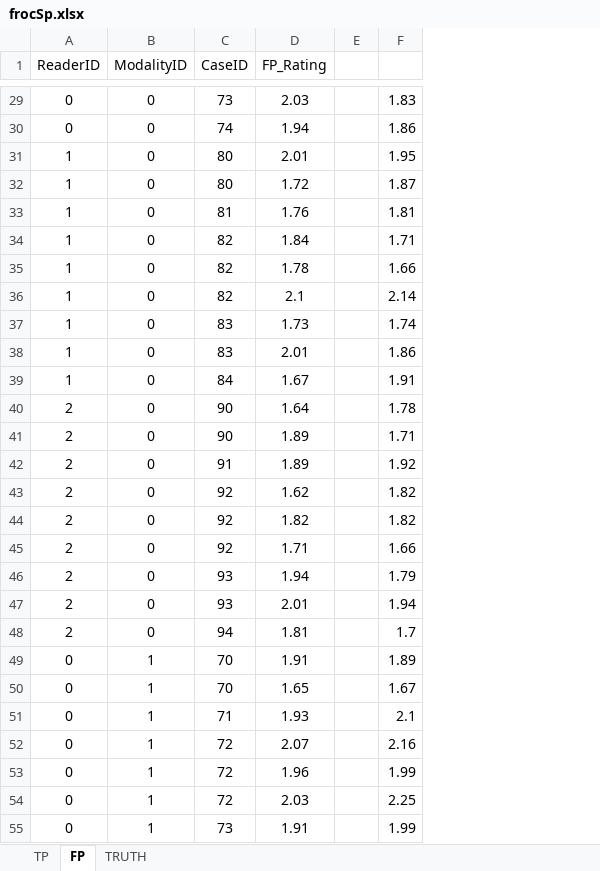
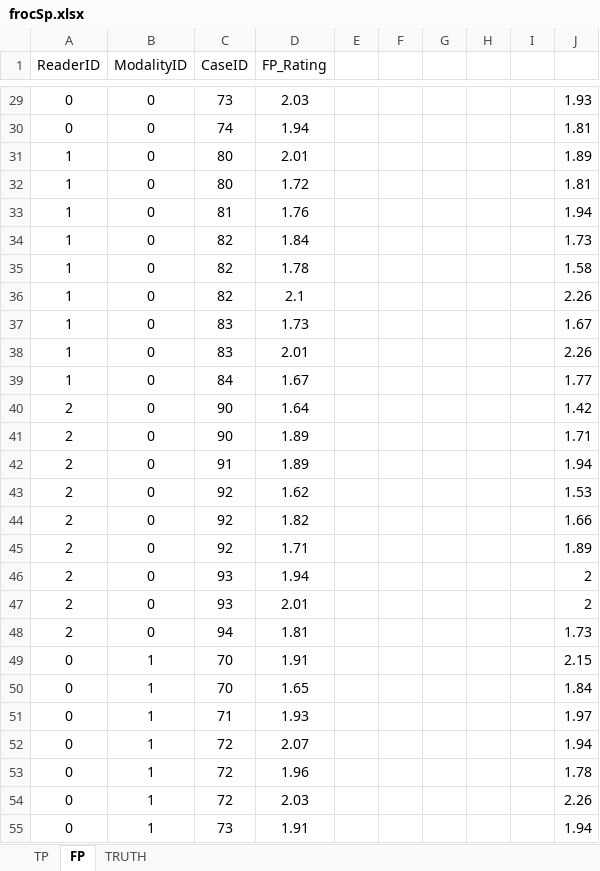
Before and after one commit to dpc10ster/RJafroc, an Excel workbook: inst/extdata/toyFiles/FROC/frocSp.xlsx, sheet FP, drawn as a sheet; only a part is shown, gaps mark what is left out; values as stored, in another font and other column widths than the file's, no borders; addresses are those after the commit; the diff covers the shown part only; the diff names each change by its address in the sheet, - before the commit and + after, or states it on an @@ line.

```diff
--- a/inst/extdata/toyFiles/FROC/frocSp.xlsx (sheet FP)
+++ b/inst/extdata/toyFiles/FROC/frocSp.xlsx (sheet FP)
+column F, empty
+column G, empty
+column H, empty
+column I, empty
-J29: 1.83
+J29: 1.93
-J30: 1.86
+J30: 1.81
-J31: 1.95
+J31: 1.89
-J32: 1.87
+J32: 1.81
-J33: 1.81
+J33: 1.94
-J34: 1.71
+J34: 1.73
-J35: 1.66
+J35: 1.58
-J36: 2.14
+J36: 2.26
-J37: 1.74
+J37: 1.67
-J38: 1.86
+J38: 2.26
-J39: 1.91
+J39: 1.77
-J40: 1.78
+J40: 1.42
-J42: 1.92
+J42: 1.94
-J43: 1.82
+J43: 1.53
-J44: 1.82
+J44: 1.66
-J45: 1.66
+J45: 1.89
-J46: 1.79
+J46: 2
-J47: 1.94
+J47: 2
-J48: 1.7
+J48: 1.73
-J49: 1.89
+J49: 2.15
-J50: 1.67
+J50: 1.84
-J51: 2.1
+J51: 1.97
-J52: 2.16
+J52: 1.94
-J53: 1.99
+J53: 1.78
-J54: 2.25
+J54: 2.26
-J55: 1.99
+J55: 1.94
```
Also changed, not shown: 46 edited cells elsewhere in this sheet, sheet TP, 1 other file.
